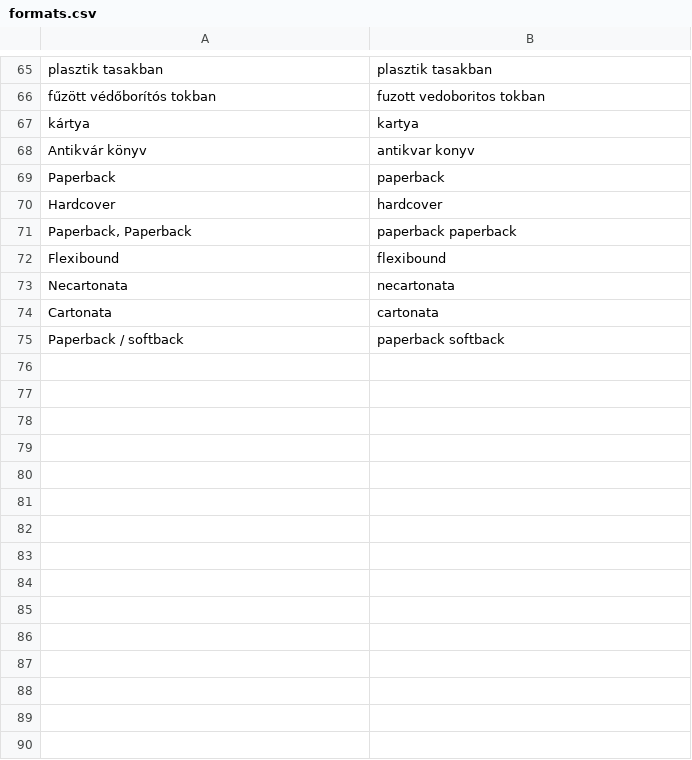
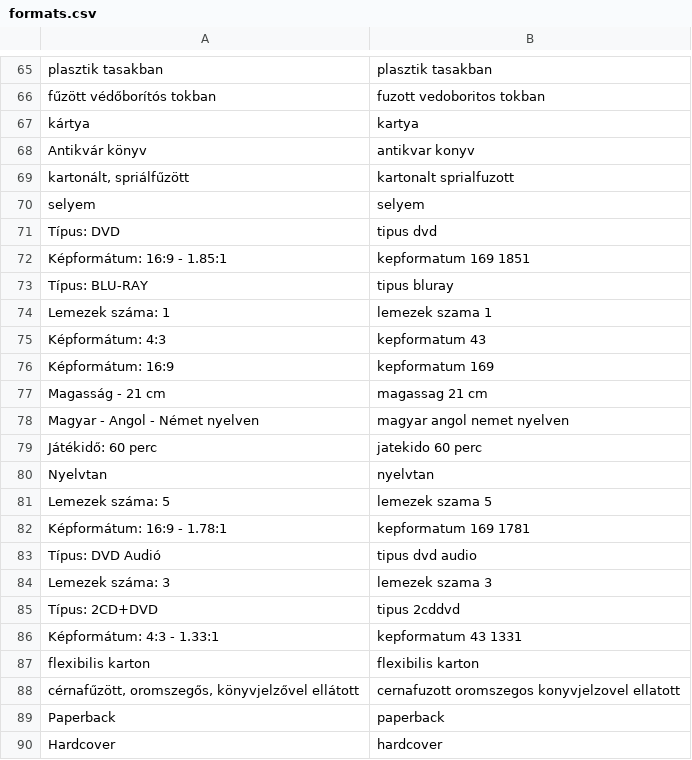
Before and after one commit to littlePlankenhorst/Final-Year-Project, a CSV file: Data/formats.csv, drawn as a sheet; only a part is shown, gaps mark what is left out; the shorter side is filled out with more unchanged rows.

```diff
--- a/Data/formats.csv
+++ b/Data/formats.csv
@@ -68,2 +68,22 @@ kártya;kartya
 Antikvár könyv;antikvar konyv
+kartonált, spriálfűzött;kartonalt sprialfuzott
+selyem;selyem
+Típus: DVD;tipus dvd
+Képformátum: 16:9 - 1.85:1;kepformatum 169  1851
+Típus: BLU-RAY;tipus bluray
+Lemezek száma: 1;lemezek szama 1
+Képformátum: 4:3;kepformatum 43
+Képformátum: 16:9;kepformatum 169
+Magasság - 21 cm;magassag  21 cm
+Magyar - Angol - Német nyelven;magyar  angol  nemet nyelven
+Játékidő: 60 perc;jatekido 60 perc
+Nyelvtan;nyelvtan
+Lemezek száma: 5;lemezek szama 5
+Képformátum: 16:9 - 1.78:1;kepformatum 169  1781
+Típus: DVD Audió;tipus dvd audio
+Lemezek száma: 3;lemezek szama 3
+Típus: 2CD+DVD;tipus 2cddvd
+Képformátum: 4:3 - 1.33:1;kepformatum 43  1331
+flexibilis karton;flexibilis karton
+cérnafűzött, oromszegős, könyvjelzővel ellátott;cernafuzott oromszegos konyvjelzovel ellatott
 Paperback;paperback
```
Also changed, not shown: Data/categories.csv, 4 other files.
